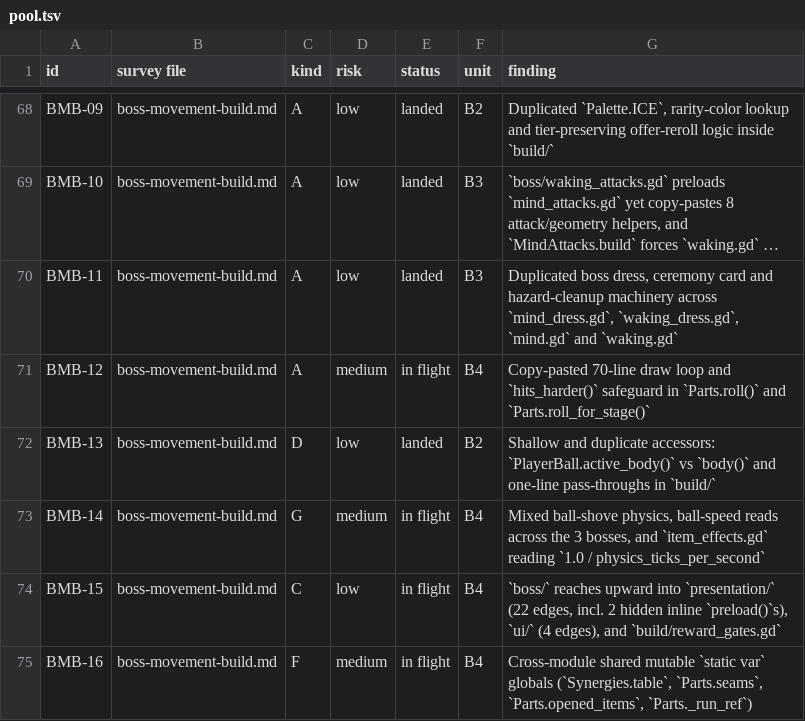
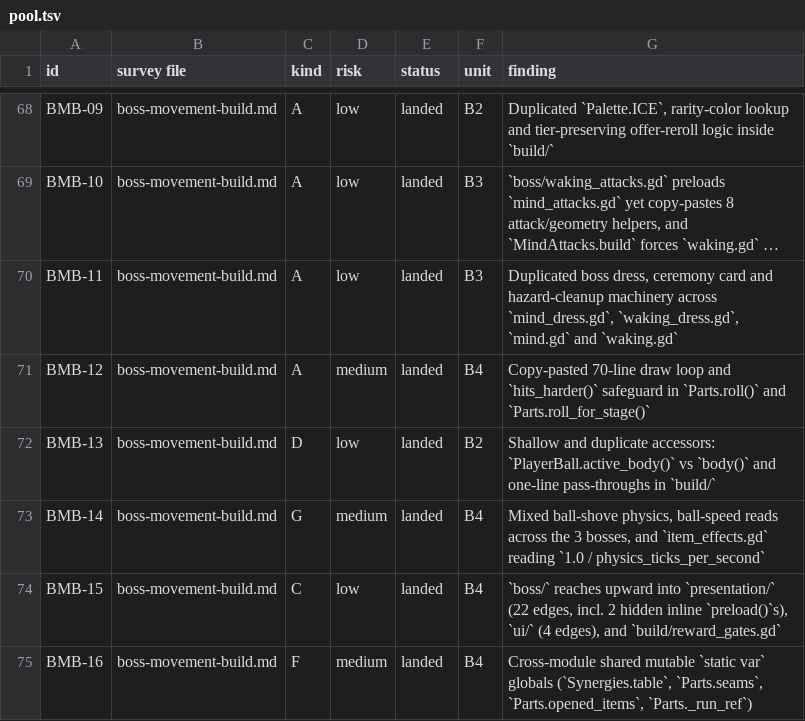
Before and after one commit to bananahana720/scrapkeep, a TSV file: project-guide/handoff/shared/structure-sweep/pool.tsv, drawn as a sheet; only a part is shown, gaps mark what is left out; long unchanged cells end in …; the diff covers the shown part only; the diff names each change by its address in the sheet, - before the commit and + after, or states it on an @@ line.

```diff
--- a/project-guide/handoff/shared/structure-sweep/pool.tsv
+++ b/project-guide/handoff/shared/structure-sweep/pool.tsv
-E71 (status): in flight
+E71 (status): landed
-E73:E75 (status): in flight
+E73:E75 (status): landed
```
Also changed, not shown: 4 added rows and 59 edited cells elsewhere in this file, project-guide/handoff/shared/structure-sweep/units.tsv, 1 other file.
